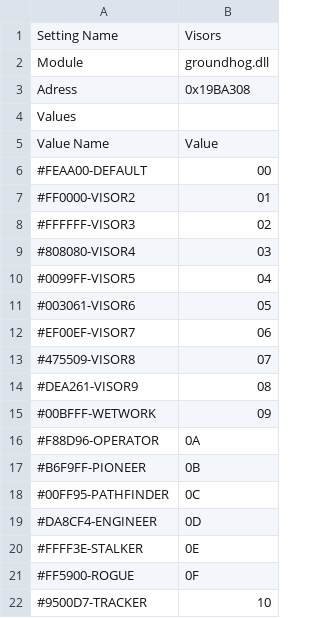
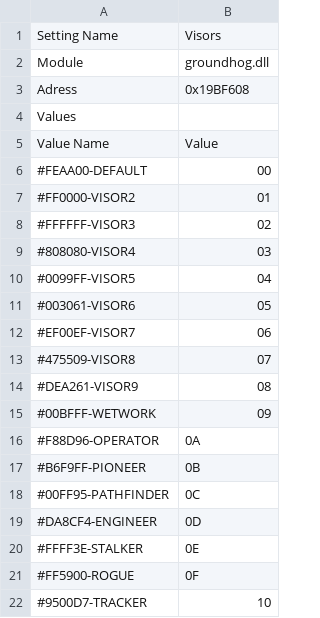
Before and after one commit to COZITIME/HaloPogSwitch, a CSV file: HaloPogSwitch/Data/H2A_Visors.csv, drawn as a sheet.

```diff
--- a/HaloPogSwitch/Data/H2A_Visors.csv
+++ b/HaloPogSwitch/Data/H2A_Visors.csv
@@ -2,3 +2,3 @@ Setting Name,Visors
 Module,groundhog.dll
-Adress,0x19BA308
+Adress,0x19BF608
 Values,
```
Also changed, not shown: HaloPogSwitch/Data/H2A_ColourPrimary.csv, HaloPogSwitch/Data/H2A_ColourSecondary.csv, 35 other files.
